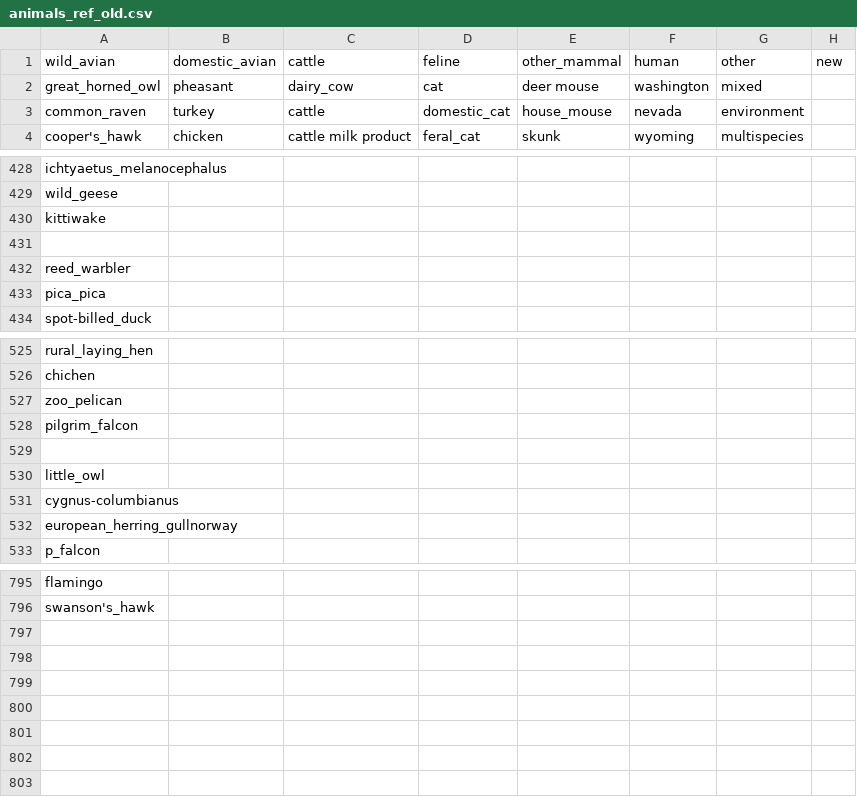
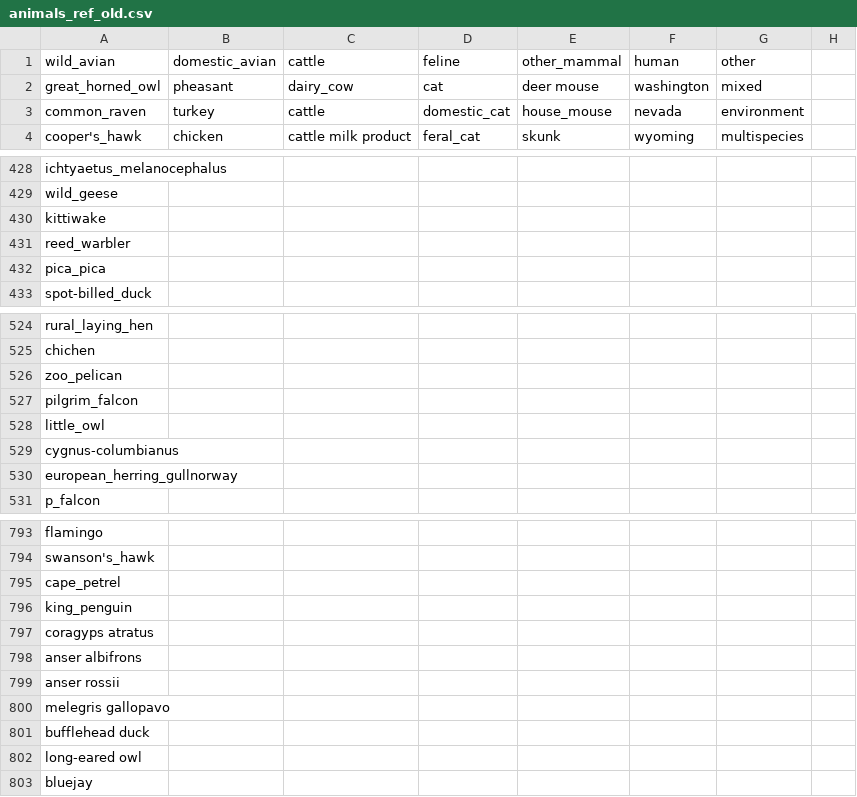
Before and after one commit to maksiaev/Avian_Flu, a CSV file: references/animals_ref_old.csv, drawn as a sheet; only a part is shown, gaps mark what is left out; removed rows and columns are numbered as before the commit, all else as after; the diff names each change by its address in the sheet, - before the commit and + after, or states it on an @@ line.

```diff
--- a/references/animals_ref_old.csv
+++ b/references/animals_ref_old.csv
-H1: new
+H1: (empty)
-row 431: (empty)
-row 529: (empty)
+row 795: cape_petrel
+row 796: king_penguin
+row 797: coragyps atratus
+row 798: anser albifrons
+row 799: anser rossii
+row 800: melegris gallopavo
+row 801: bufflehead duck
+row 802: long-eared owl
+row 803: bluejay
```
Also changed, not shown: references/animals_ref.csv, references/animals_ref_to_sort.csv, 4 other files.
